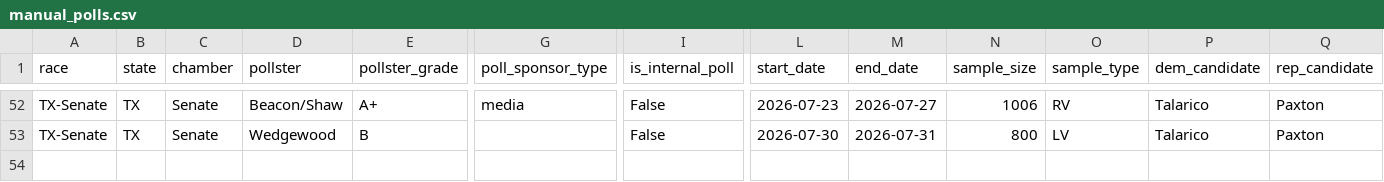
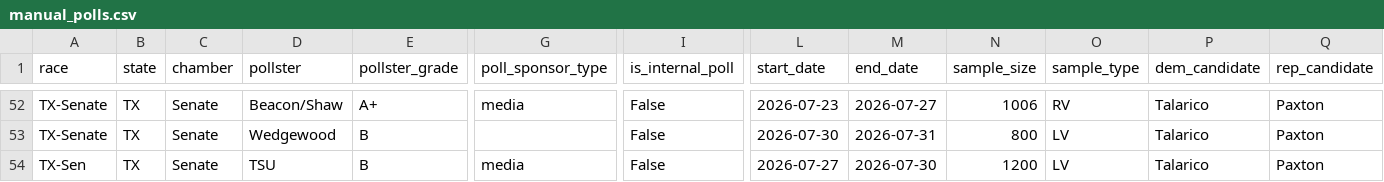
Before and after one commit to benyelin/2026-Senate-Model, a CSV file: inputs/manual_polls.csv, drawn as a sheet; only a part is shown, gaps mark what is left out; rows hold the shown columns only; the diff names each change by its address in the sheet, - before the commit and + after, or states it on an @@ line.

```diff
--- a/inputs/manual_polls.csv
+++ b/inputs/manual_polls.csv
+row 54: TX-Sen | TX | Senate | TSU | B | media | False | 2026-07-27 | 2026-07-30 | 1200 | LV | Talarico | Paxton
```
Also changed, not shown: inputs/manual_polls_adjusted.csv, inputs/race_inputs.before_candidate_quality_framework_option_b_apply.csv, 14 other files.
